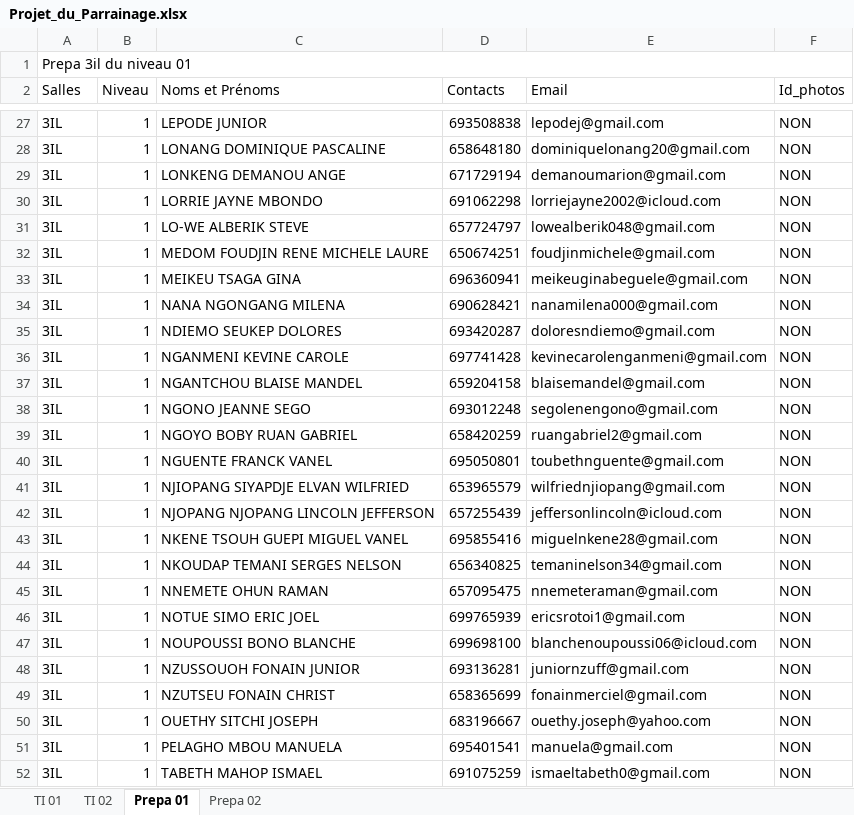
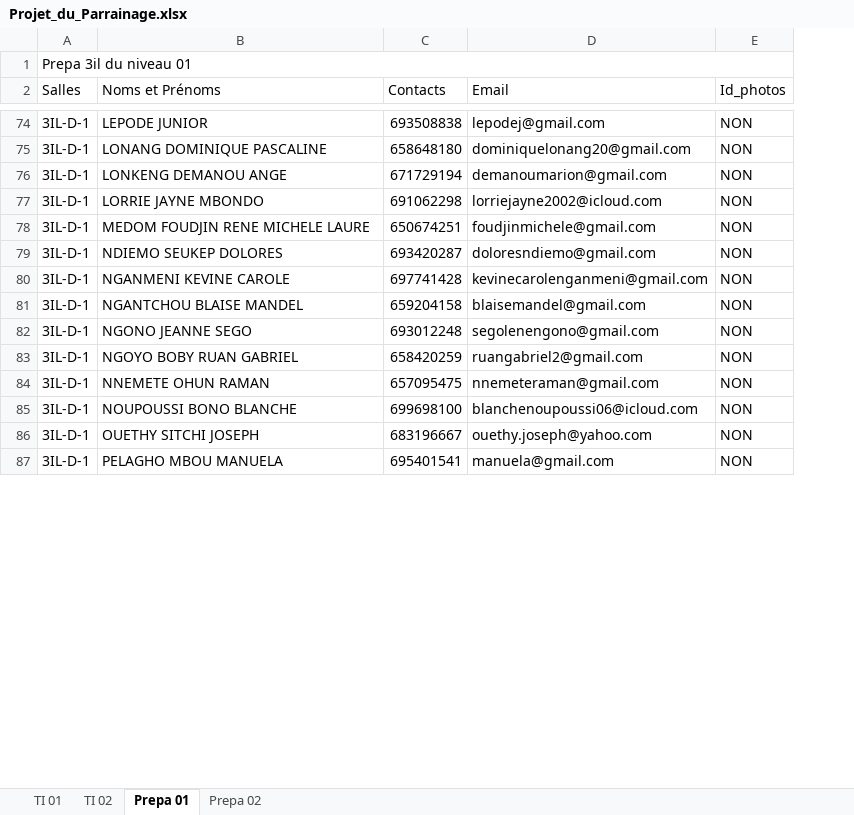
Before and after one commit to cabrelshadow/SponsorshipApp-php, an Excel workbook: nodeapi/Projet_du_Parrainage.xlsx, sheet Prepa 01, drawn as a sheet; only a part is shown, gaps mark what is left out; values as stored, in another font and other column widths than the file's, no cell formats; removed rows and columns are numbered as before the commit, all else as after; the diff covers the shown part only; the diff names each change by its address in the sheet, - before the commit and + after, or states it on an @@ line.

```diff
--- a/nodeapi/Projet_du_Parrainage.xlsx (sheet Prepa 01)
+++ b/nodeapi/Projet_du_Parrainage.xlsx (sheet Prepa 01)
-column B (Niveau), rows 27-30: all 1; row 32: 1; rows 35-39: all 1; row 45: 1; row 47: 1; rows 50-51: 1 | 1
-A74:A77 (Salles): 3IL
+A74:A77 (Salles): 3IL-D-1
-row 31: 3IL | 1 | LO-WE ALBERIK STEVE | 657724797 | lowealberik048@gmail.com | NON
-A78 (Salles): 3IL
+A78 (Salles): 3IL-D-1
-row 33: 3IL | 1 | MEIKEU TSAGA GINA | 696360941 | meikeuginabeguele@gmail.com | NON
-row 34: 3IL | 1 | NANA NGONGANG MILENA | 690628421 | nanamilena000@gmail.com | NON
-A79:A83 (Salles): 3IL
+A79:A83 (Salles): 3IL-D-1
-row 40: 3IL | 1 | NGUENTE FRANCK VANEL | 695050801 | toubethnguente@gmail.com | NON
-row 41: 3IL | 1 | NJIOPANG SIYAPDJE ELVAN WILFRIED | 653965579 | wilfriednjiopang@gmail.com | NON
-row 42: 3IL | 1 | NJOPANG NJOPANG LINCOLN JEFFERSON | 657255439 | jeffersonlincoln@icloud.com | NON
-row 43: 3IL | 1 | NKENE TSOUH GUEPI MIGUEL VANEL | 695855416 | miguelnkene28@gmail.com | NON
-row 44: 3IL | 1 | NKOUDAP TEMANI SERGES NELSON | 656340825 | temaninelson34@gmail.com | NON
-A84 (Salles): 3IL
+A84 (Salles): 3IL-D-1
-row 46: 3IL | 1 | NOTUE SIMO ERIC JOEL | 699765939 | ericsrotoi1@gmail.com | NON
-A85 (Salles): 3IL
+A85 (Salles): 3IL-D-1
-row 48: 3IL | 1 | NZUSSOUOH FONAIN JUNIOR | 693136281 | juniornzuff@gmail.com | NON
-row 49: 3IL | 1 | NZUTSEU FONAIN CHRIST | 658365699 | fonainmerciel@gmail.com | NON
-A86:A87 (Salles): 3IL
+A86:A87 (Salles): 3IL-D-1
-row 52: 3IL | 1 | TABETH MAHOP ISMAEL | 691075259 | ismaeltabeth0@gmail.com | NON
```
Also changed, not shown: 52 added rows, 12 removed rows and 44 edited cells elsewhere in this sheet, sheet TI 02, sheet Prepa 02, sheet TI 01, cell formats, 6 other files.
